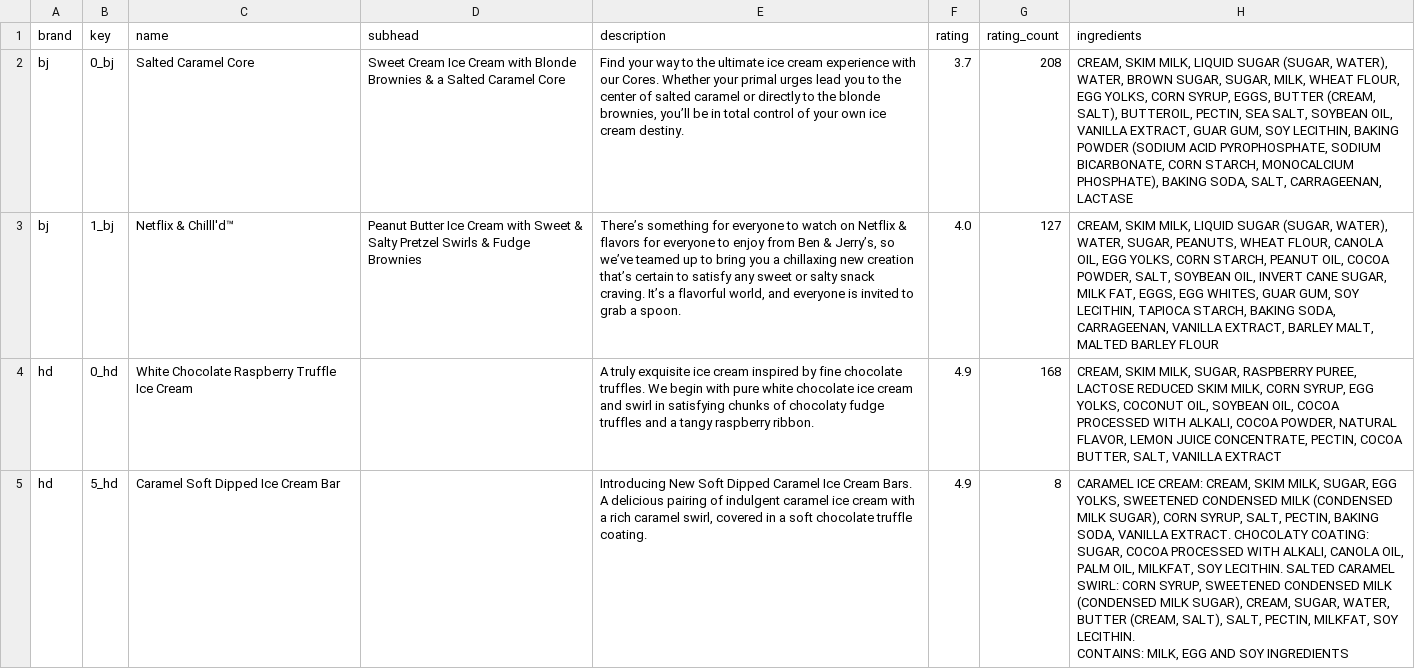
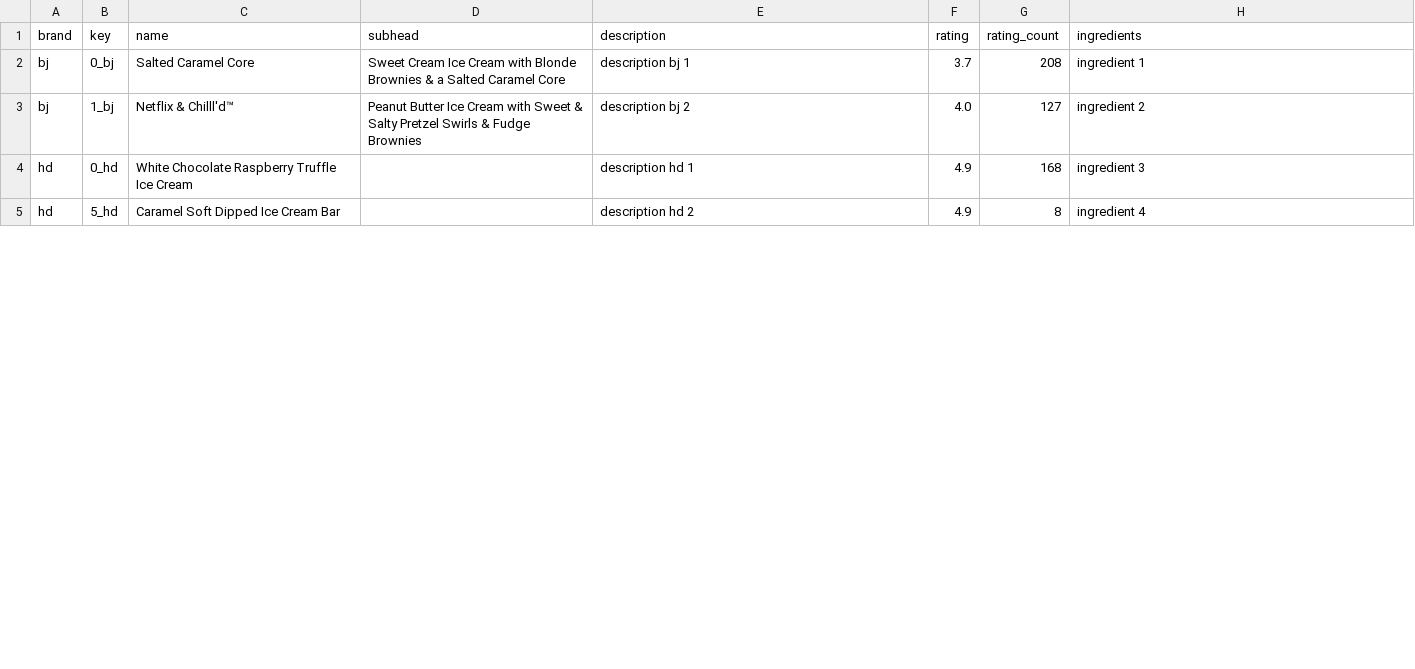
Before and after one commit to CS-257-S22/team-project-d, a CSV file: Data/dummy_products.csv, drawn as a sheet; only a part is shown; ↵ is a line break in a cell; the diff covers the shown part only; the diff names each change by its address in the sheet, - before the commit and + after, or states it on an @@ line.

Commit message:
conventient text changes

```diff
--- a/Data/dummy_products.csv
+++ b/Data/dummy_products.csv
-E2 (description): Find your way to the ultimate ice cream experience with our Cores. Whether your primal urges lead you to the center of salted caramel or directly to the blonde brownies, you’ll be in total control of your own ice cream destiny.
+E2 (description): description bj 1
-H2 (ingredients): CREAM, SKIM MILK, LIQUID SUGAR (SUGAR, WATER), WATER, BROWN SUGAR, SUGAR, MILK, WHEAT FLOUR, EGG YOLKS, CORN SYRUP, EGGS, BUTTER (CREAM, SALT), BUTTEROIL, PECTIN, SEA SALT, SOYBEAN OIL, VANILLA EXTRACT, GUAR GUM, SOY LECITHIN, BAKING POWDER (SODIUM ACID PYROPHOSPHATE, SODIUM BICARBONATE, CORN STARCH, MONOCALCIUM PHOSPHATE), BAKING SODA, SALT, CARRAGEENAN, LACTASE
+H2 (ingredients): ingredient 1
-E3 (description): There’s something for everyone to watch on Netflix & flavors for everyone to enjoy from Ben & Jerry’s, so we’ve teamed up to bring you a chillaxing new creation that’s certain to satisfy any sweet or salty snack craving. It’s a flavorful world, and everyone is invited to grab a spoon.
+E3 (description): description bj 2
-H3 (ingredients): CREAM, SKIM MILK, LIQUID SUGAR (SUGAR, WATER), WATER, SUGAR, PEANUTS, WHEAT FLOUR, CANOLA OIL, EGG YOLKS, CORN STARCH, PEANUT OIL, COCOA POWDER, SALT, SOYBEAN OIL, INVERT CANE SUGAR, MILK FAT, EGGS, EGG WHITES, GUAR GUM, SOY LECITHIN, TAPIOCA STARCH, BAKING SODA, CARRAGEENAN, VANILLA EXTRACT, BARLEY MALT, MALTED BARLEY FLOUR
+H3 (ingredients): ingredient 2
-E4 (description): A truly exquisite ice cream inspired by fine chocolate truffles. We begin with pure white chocolate ice cream and swirl in satisfying chunks of chocolaty fudge truffles and a tangy raspberry ribbon.
+E4 (description): description hd 1
-H4 (ingredients): CREAM, SKIM MILK, SUGAR, RASPBERRY PUREE, LACTOSE REDUCED SKIM MILK, CORN SYRUP, EGG YOLKS, COCONUT OIL, SOYBEAN OIL, COCOA PROCESSED WITH ALKALI, COCOA POWDER, NATURAL FLAVOR, LEMON JUICE CONCENTRATE, PECTIN, COCOA BUTTER, SALT, VANILLA EXTRACT
+H4 (ingredients): ingredient 3
-E5 (description): Introducing New Soft Dipped Caramel Ice Cream Bars. A delicious pairing of indulgent caramel ice cream with a rich caramel swirl, covered in a soft chocolate truffle coating.
+E5 (description): description hd 2
-H5 (ingredients): CARAMEL ICE CREAM: CREAM, SKIM MILK, SUGAR, EGG YOLKS, SWEETENED CONDENSED MILK (CONDENSED MILK SUGAR), CORN SYRUP, SALT, PECTIN, BAKING SODA, VANILLA EXTRACT. CHOCOLATY COATING: SUGAR, COCOA PROCESSED WITH ALKALI, CANOLA OIL, PALM OIL, MILKFAT, SOY LECITHIN. SALTED CARAMEL SWIRL: CORN SYRUP, SWEETENED CONDENSED MILK (CONDENSED MILK SUGAR), CREAM, SUGAR, WATER, BUTTER (CREAM, SALT), SALT, PECTIN, MILKFAT, SOY LECITHIN. ↵ CONTAINS: MILK, EGG AND SOY INGREDIENTS
+H5 (ingredients): ingredient 4
```
Also changed, not shown: 8 edited cells elsewhere in this file.
